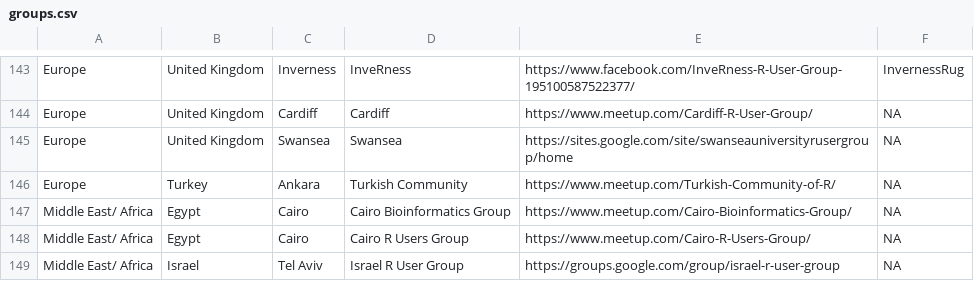
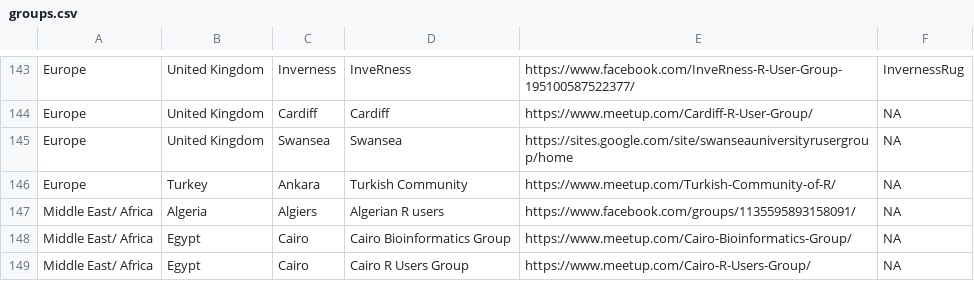
Before and after one commit to tunisrusergroup/meetingsR, a CSV file: groups.csv, drawn as a sheet; only a part is shown, gaps mark what is left out; the shorter side is filled out with more unchanged rows; the diff names each change by its address in the sheet, - before the commit and + after, or states it on an @@ line.

Commit message:
#rstats Adding the Algerian R users
Taken from https://github.com/jumpingrivers/meetingsR/compare/master...Yacine87:patch-1 (486)

```diff
--- a/groups.csv
+++ b/groups.csv
+row 147: Middle East/ Africa | Algeria | Algiers | Algerian R users | https://www.facebook.com/groups/1135595893158091/ | NA
```
Also changed, not shown: 7 other files.
